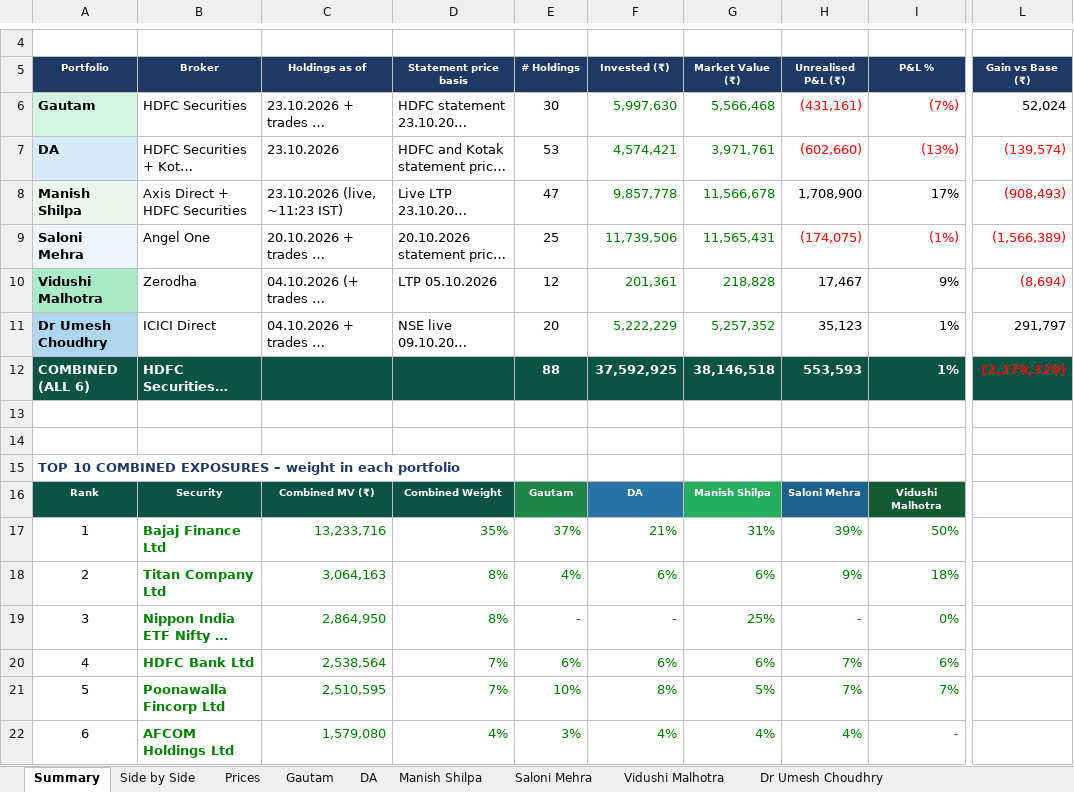
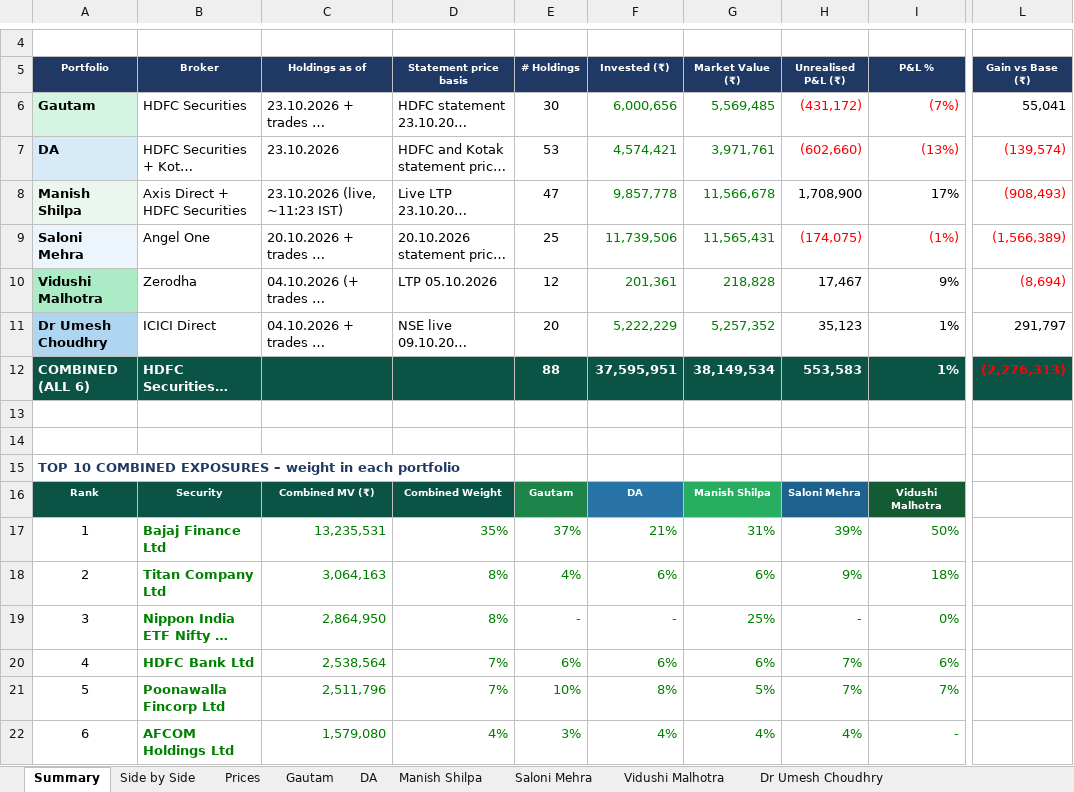
Before and after one commit to adeeparora/Portfolio-Consolidation-, an Excel workbook: Consolidated_Portfolios_28.10.2026.xlsx, sheet Summary, drawn as a sheet; only a part is shown, gaps mark what is left out; long unchanged cells end in …; values as stored, in another font and other column widths than the file's, no borders; the diff names each change by its address in the sheet, - before the commit and + after, or states it on an @@ line.

```diff
--- a/Consolidated_Portfolios_28.10.2026.xlsx (sheet Summary)
+++ b/Consolidated_Portfolios_28.10.2026.xlsx (sheet Summary)
-F6 (Invested (₹)): 5,997,630
+F6 (Invested (₹)): 6,000,656
-G6 (Market Value (₹)): 5,566,468
+G6 (Market Value (₹)): 5,569,485
-H6 (Unrealised P&L (₹)): (431,161)
+H6 (Unrealised P&L (₹)): (431,172)
-L6 (Gain vs Base (₹)): 52,024
+L6 (Gain vs Base (₹)): 55,041
-F12 (Invested (₹)): 37,592,925
+F12 (Invested (₹)): 37,595,951
-G12 (Market Value (₹)): 38,146,518
+G12 (Market Value (₹)): 38,149,534
-H12 (Unrealised P&L (₹)): 553,593
+H12 (Unrealised P&L (₹)): 553,583
-L12 (Gain vs Base (₹)): (2,279,329)
+L12 (Gain vs Base (₹)): (2,276,313)
-C17 (Holdings as of): 13,233,716
+C17 (Holdings as of): 13,235,531
-C21 (Holdings as of): 2,510,595
+C21 (Holdings as of): 2,511,796
```
Also changed, not shown: sheet Gautam, sheet Side by Side, 3 other files.
